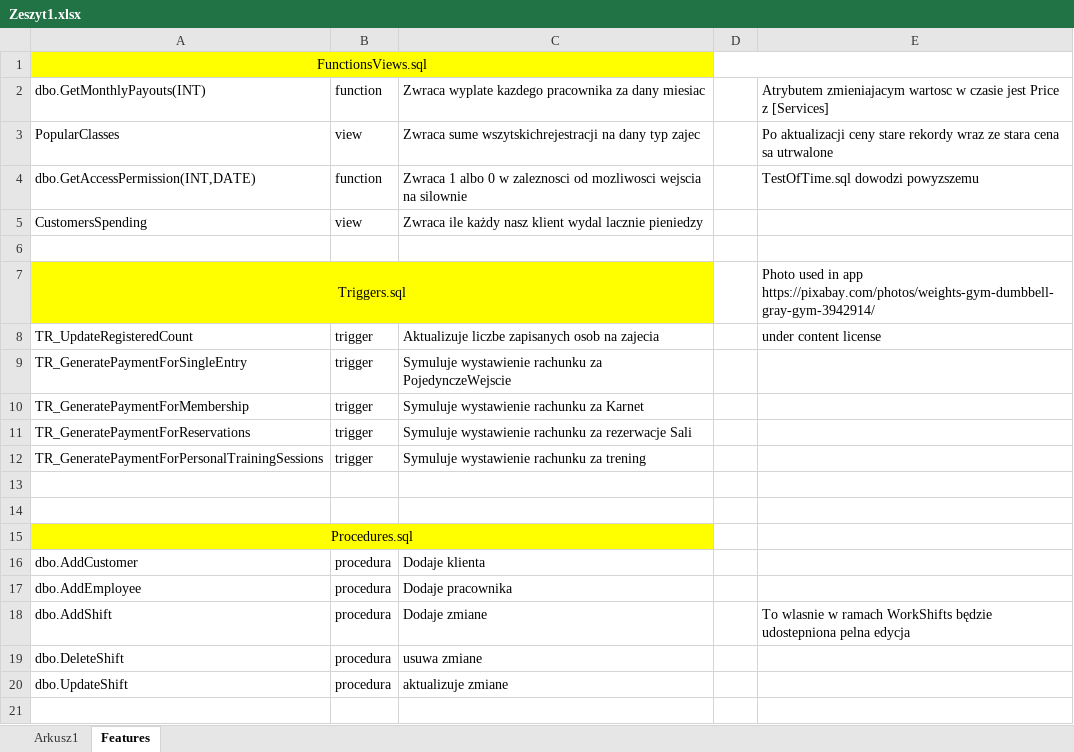
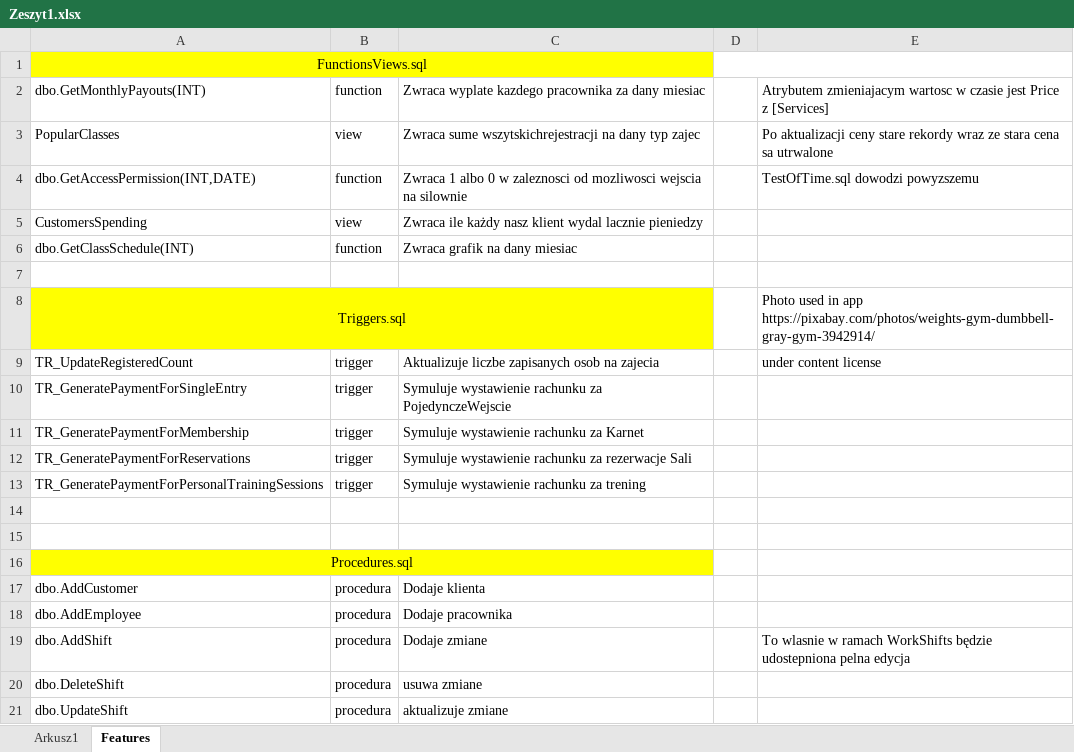
Before and after one commit to mateuszpaszynski/Gym_Database_Project, an Excel workbook: Zeszyt1.xlsx, sheet Features, drawn as a sheet; values as stored, in another font and other column widths than the file's, no borders; the diff names each change by its address in the sheet, - before the commit and + after, or states it on an @@ line.

Commit message:
Added function for displaying Classes for the given month and added dbo. prefix

```diff
--- a/Zeszyt1.xlsx (sheet Features)
+++ b/Zeszyt1.xlsx (sheet Features)
+row 6: dbo.GetClassSchedule(INT) | function | Zwraca grafik na dany miesiac
```
Also changed, not shown: 5 other files.
